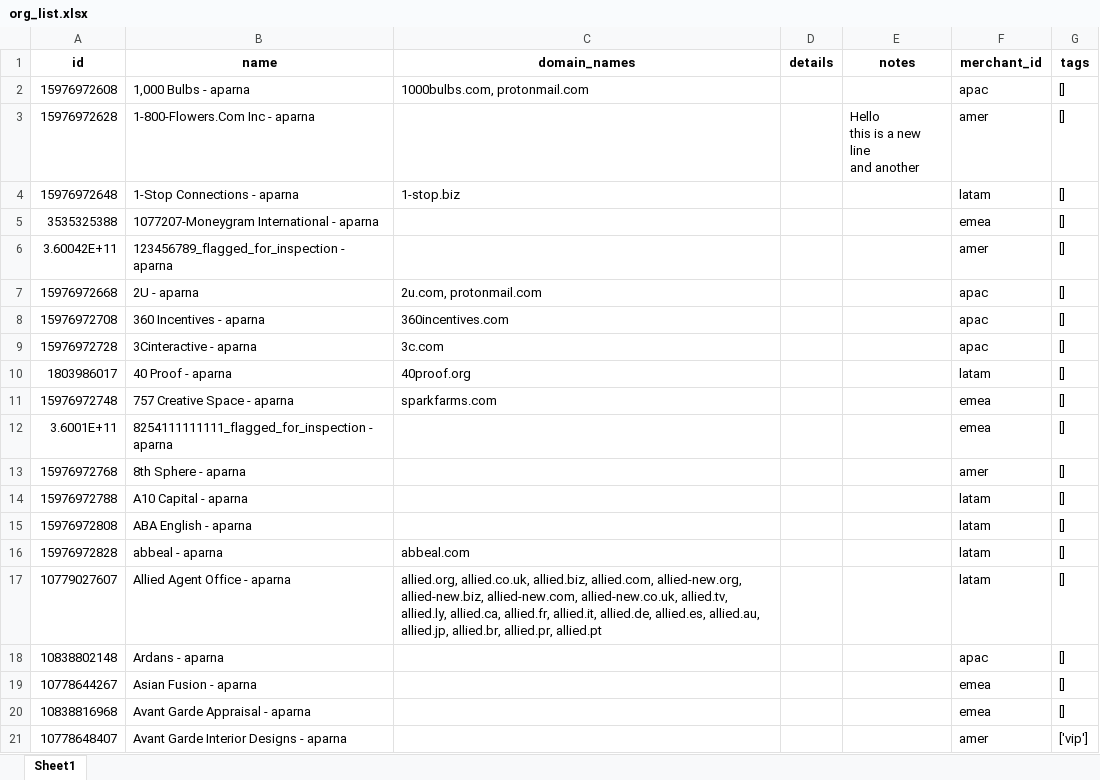
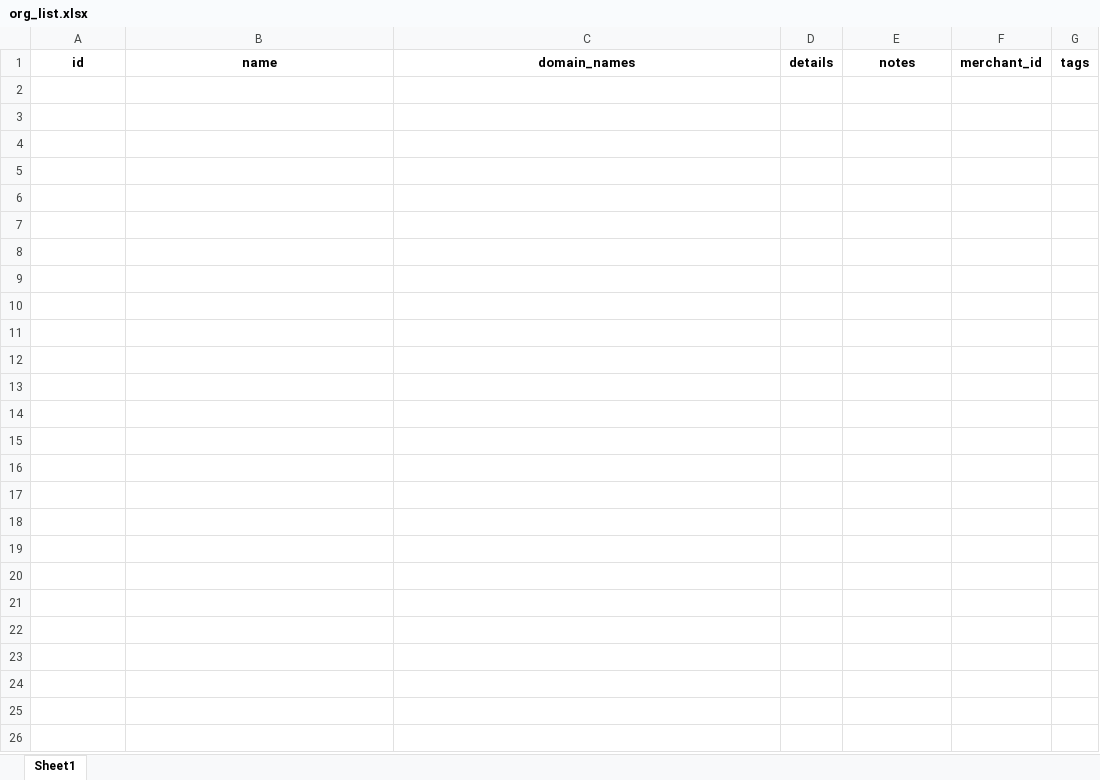
Before and after one commit to parnapaal/AcmeData, an Excel workbook: scripts/org_list.xlsx, sheet Sheet1, drawn as a sheet; only a part is shown; values as stored, in another font and other column widths than the file's, no borders; ↵ is a line break in a cell; the diff covers the shown part only; the diff names each change by its address in the sheet, - before the commit and + after, or states it on an @@ line.

Commit message:
reran import_orgs to ensure the aparna tag is within tags

```diff
--- a/scripts/org_list.xlsx (sheet Sheet1)
+++ b/scripts/org_list.xlsx (sheet Sheet1)
-row 2: 15976972608 | 1,000 Bulbs - aparna | 1000bulbs.com, protonmail.com |  |  | apac | []
-row 3: 15976972628 | 1-800-Flowers.Com Inc - aparna |  |  | Hello ↵ this is a new line ↵ and another | amer | []
-row 4: 15976972648 | 1-Stop Connections - aparna | 1-stop.biz |  |  | latam | []
-row 5: 3535325388 | 1077207-Moneygram International - aparna |  |  |  | emea | []
-row 6: 3.60042E+11 | 123456789_flagged_for_inspection - aparna |  |  |  | amer | []
-row 7: 15976972668 | 2U - aparna | 2u.com, protonmail.com |  |  | apac | []
-row 8: 15976972708 | 360 Incentives - aparna | 360incentives.com |  |  | apac | []
-row 9: 15976972728 | 3Cinteractive - aparna | 3c.com |  |  | apac | []
-row 10: 1803986017 | 40 Proof - aparna | 40proof.org |  |  | latam | []
-row 11: 15976972748 | 757 Creative Space - aparna | sparkfarms.com |  |  | emea | []
-row 12: 3.6001E+11 | 8254111111111_flagged_for_inspection - aparna |  |  |  | emea | []
-row 13: 15976972768 | 8th Sphere - aparna |  |  |  | amer | []
-row 14: 15976972788 | A10 Capital - aparna |  |  |  | latam | []
-row 15: 15976972808 | ABA English - aparna |  |  |  | latam | []
-row 16: 15976972828 | abbeal - aparna | abbeal.com |  |  | latam | []
-row 17: 10779027607 | Allied Agent Office - aparna | allied.org, allied.co.uk, allied.biz, allied.com, allied-new.org, allied-new.biz, allied-new.com, allied-new.co.uk, allied.tv, allied.ly, allied.ca, allied.fr, allied.it, allied.de, allied.es, allied.au, allied.jp, allied.br, allied.pr, allied.pt |  |  | latam | []
-row 18: 10838802148 | Ardans - aparna |  |  |  | apac | []
-row 19: 10778644267 | Asian Fusion - aparna |  |  |  | emea | []
-row 20: 10838816968 | Avant Garde Appraisal - aparna |  |  |  | emea | []
-row 21: 10778648407 | Avant Garde Interior Designs - aparna |  |  |  | amer | ['vip']
```
Also changed, not shown: 105 removed rows elsewhere in this sheet, scripts/users_list.xlsx, test2.xlsx, 4 other files.
